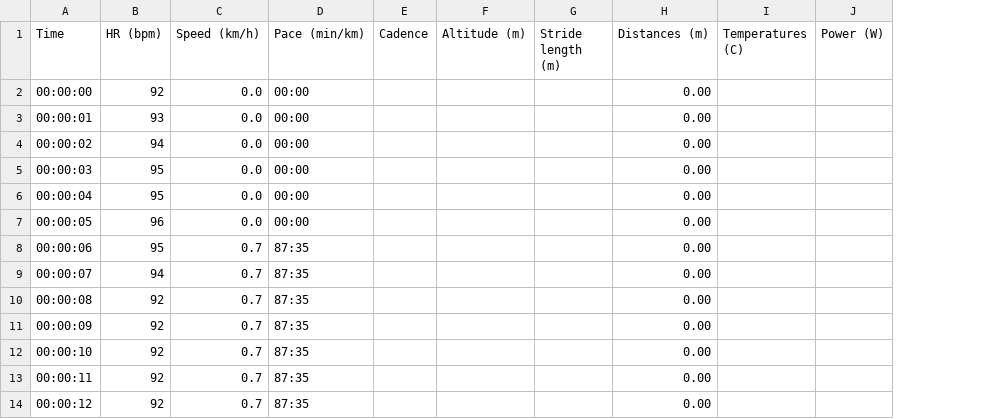
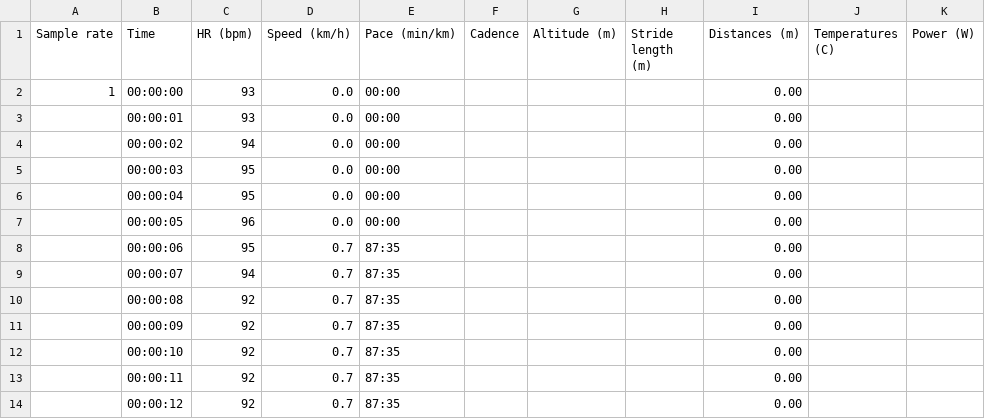
Before and after one commit to Tunde-ssbb/ML4QS-group60, a CSV file: assign1/Chris_Hoynck+_2024-06-05_21-48-34.CSV, drawn as a sheet; only a part is shown; addresses are those after the commit; the diff names each change by its address in the sheet, - before the commit and + after, or states it on an @@ line.

```diff
--- a/assign1/Chris_Hoynck+_2024-06-05_21-48-34.CSV
+++ b/assign1/Chris_Hoynck+_2024-06-05_21-48-34.CSV
+column A (Sample rate), row 2: 1
-C2 (HR (bpm)): 92
+C2 (HR (bpm)): 93
```
Also changed, not shown: 3 other files.
